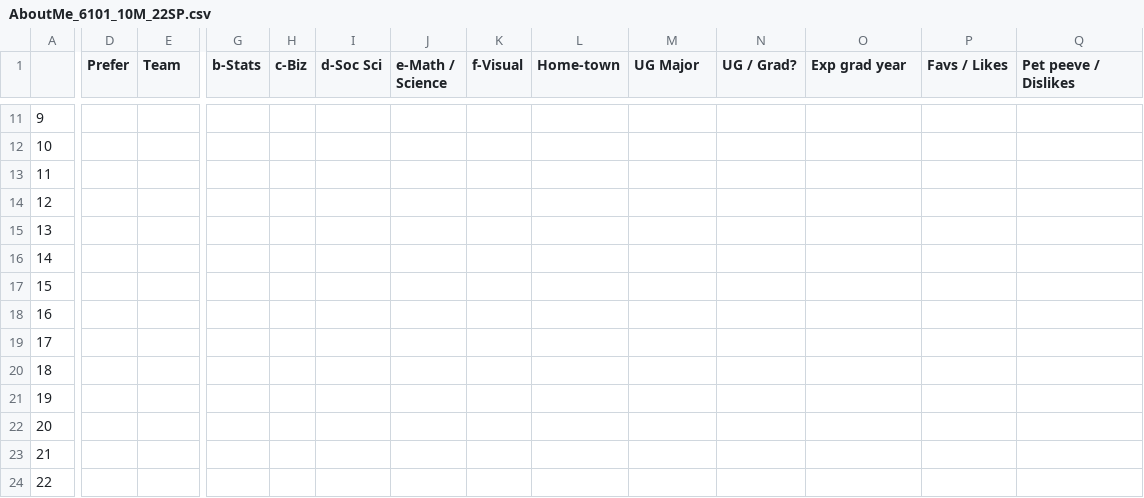
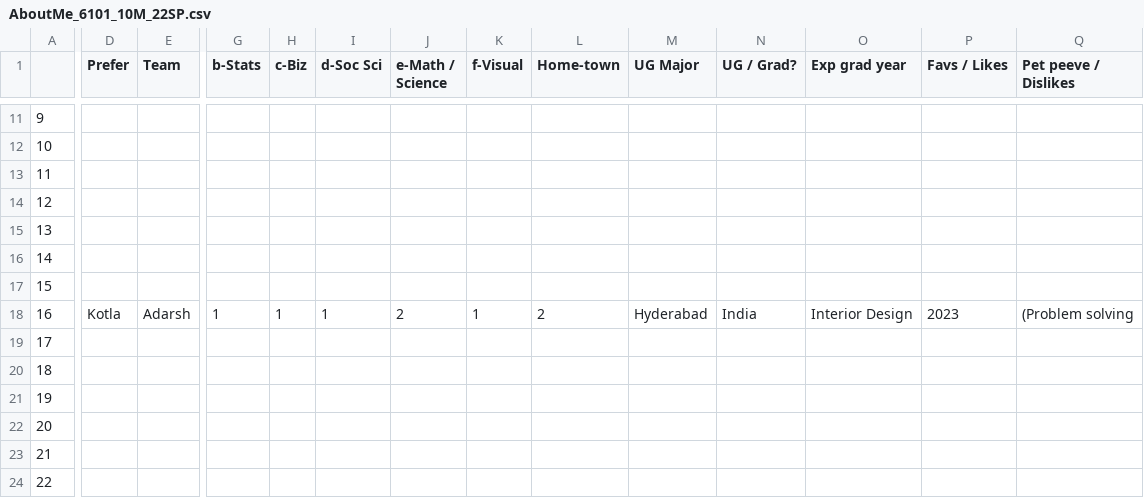
Before and after one commit to rajkumarcm/Data-Science, a CSV file: Mod1/Week01_Intro/AboutMe_6101_10M_22SP.csv, drawn as a sheet; only a part is shown, gaps mark what is left out; the diff covers the shown part only; the diff names each change by its address in the sheet, - before the commit and + after, or states it on an @@ line.

Commit message:
Update AboutMe_6101_10M_22SP.csv

```diff
--- a/Mod1/Week01_Intro/AboutMe_6101_10M_22SP.csv
+++ b/Mod1/Week01_Intro/AboutMe_6101_10M_22SP.csv
-D18 (Prefer): (empty)
+D18 (Prefer): Kotla
-E18 (Team): (empty)
+E18 (Team): Adarsh
-G18 (b-Stats): (empty)
+G18 (b-Stats): 1
-H18 (c-Biz): (empty)
+H18 (c-Biz): 1
-I18 (d-Soc Sci): (empty)
+I18 (d-Soc Sci): 1
-J18 (e-Math / Science): (empty)
+J18 (e-Math / Science): 2
-K18 (f-Visual): (empty)
+K18 (f-Visual): 1
-L18 (Home-town): (empty)
+L18 (Home-town): 2
-M18 (UG Major): (empty)
+M18 (UG Major): Hyderabad
-N18 (UG / Grad?): (empty)
+N18 (UG / Grad?): India
-O18 (Exp grad year): (empty)
+O18 (Exp grad year): Interior Design
-P18 (Favs / Likes): (empty)
+P18 (Favs / Likes): 2023
-Q18 (Pet peeve / Dislikes): (empty)
+Q18 (Pet peeve / Dislikes): (Problem solving
```
Also changed, not shown: 10 edited cells elsewhere in this file.
